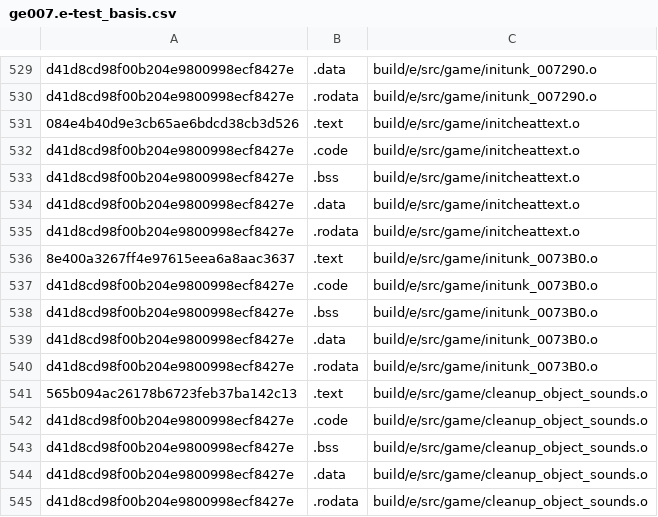
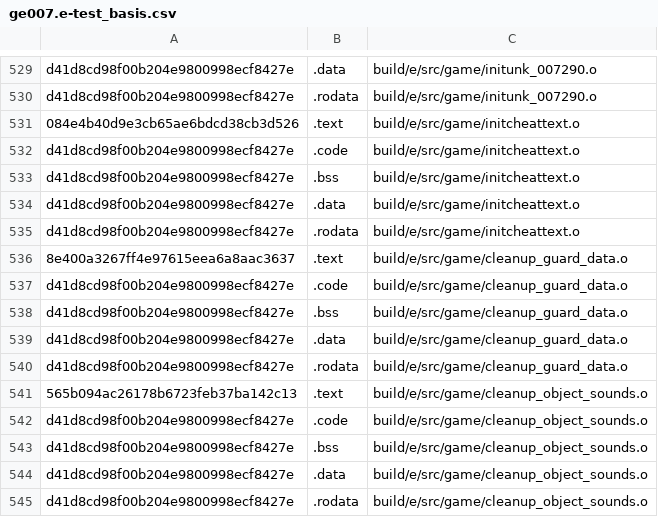
Before and after one commit to AXDOOMER/goldeneye007_decomp, a CSV file: ge007.e-test_basis.csv, drawn as a sheet; only a part is shown, gaps mark what is left out.

```diff
--- a/ge007.e-test_basis.csv
+++ b/ge007.e-test_basis.csv
@@ -535,7 +535,7 @@ d41d8cd98f00b204e9800998ecf8427e,.data,build/e/src/game/initcheattext.o
 d41d8cd98f00b204e9800998ecf8427e,.rodata,build/e/src/game/initcheattext.o
-8e400a3267ff4e97615eea6a8aac3637,.text,build/e/src/game/initunk_0073B0.o
-d41d8cd98f00b204e9800998ecf8427e,.code,build/e/src/game/initunk_0073B0.o
-d41d8cd98f00b204e9800998ecf8427e,.bss,build/e/src/game/initunk_0073B0.o
-d41d8cd98f00b204e9800998ecf8427e,.data,build/e/src/game/initunk_0073B0.o
-d41d8cd98f00b204e9800998ecf8427e,.rodata,build/e/src/game/initunk_0073B0.o
+8e400a3267ff4e97615eea6a8aac3637,.text,build/e/src/game/cleanup_guard_data.o
+d41d8cd98f00b204e9800998ecf8427e,.code,build/e/src/game/cleanup_guard_data.o
+d41d8cd98f00b204e9800998ecf8427e,.bss,build/e/src/game/cleanup_guard_data.o
+d41d8cd98f00b204e9800998ecf8427e,.data,build/e/src/game/cleanup_guard_data.o
+d41d8cd98f00b204e9800998ecf8427e,.rodata,build/e/src/game/cleanup_guard_data.o
 565b094ac26178b6723feb37ba142c13,.text,build/e/src/game/cleanup_object_sounds.o
```
Also changed, not shown: ge007.j-test_basis.csv, ge007.u-test_basis.csv, 6 other files.
